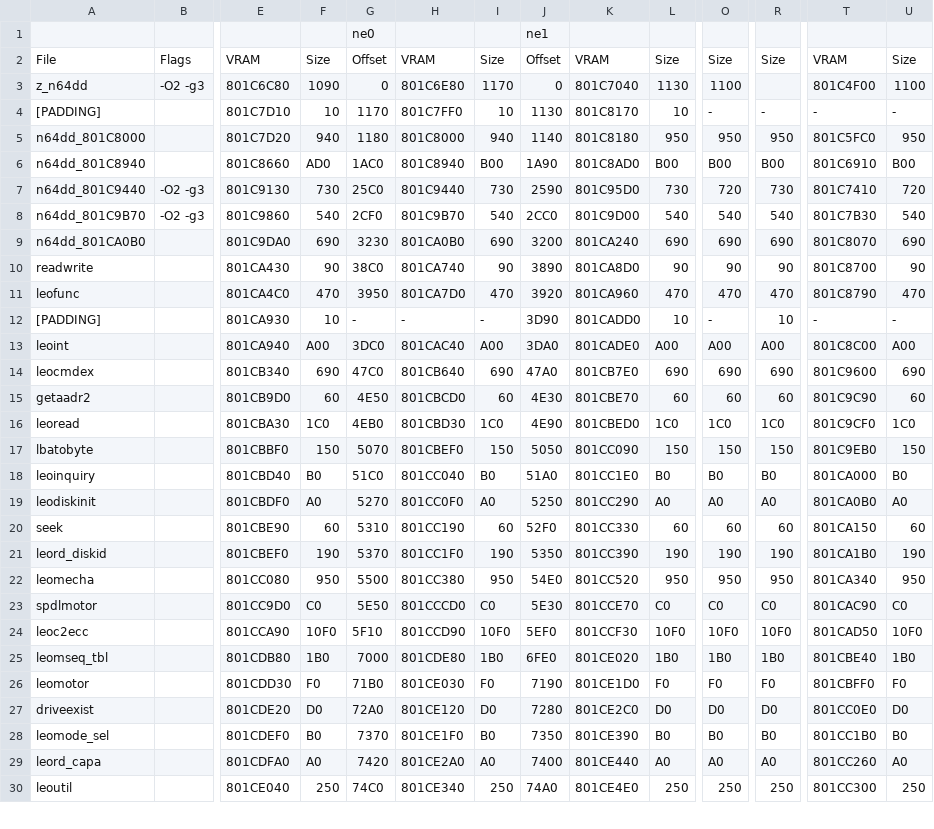
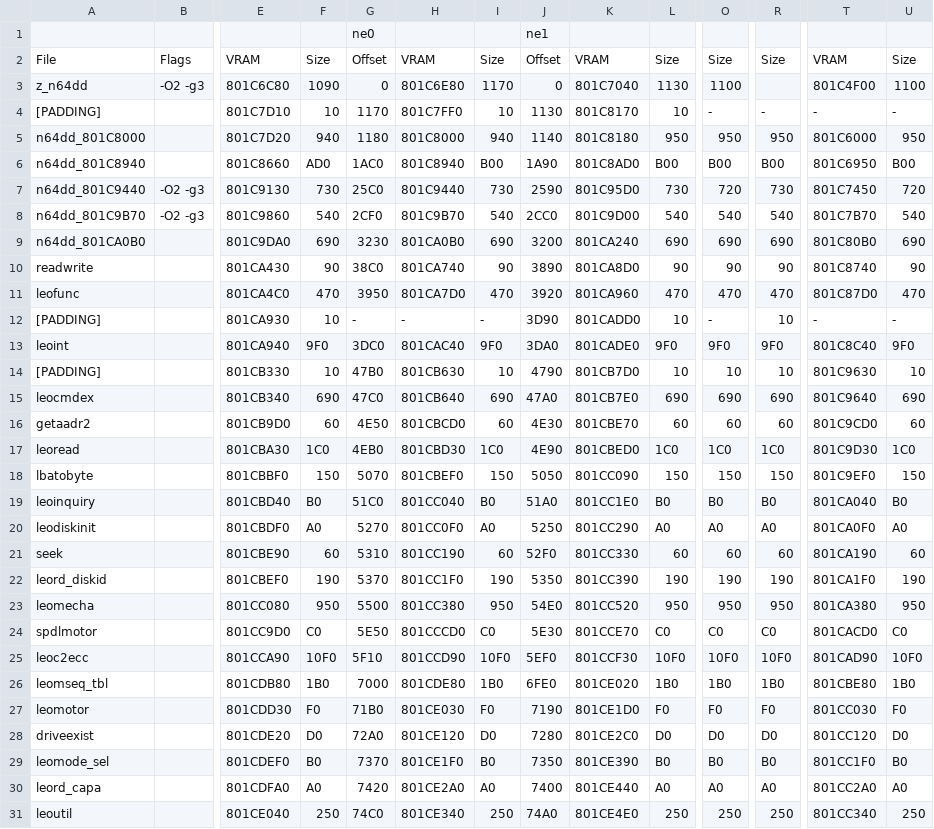
Before and after one commit to Decompollaborate/n64dd, a CSV file: oot/tables/n64dd.text.csv, drawn as a sheet; only a part is shown, gaps mark what is left out; addresses are those after the commit; rows hold the shown columns only; the diff covers the shown part only; the diff names each change by its address in the sheet, - before the commit and + after, or states it on an @@ line.

```diff
--- a/oot/tables/n64dd.text.csv
+++ b/oot/tables/n64dd.text.csv
-T5: 801C5FC0
+T5: 801C6000
-T6: 801C6910
+T6: 801C6950
-T7: 801C7410
+T7: 801C7450
-T8: 801C7B30
+T8: 801C7B70
-T9: 801C8070
+T9: 801C80B0
-T10: 801C8700
+T10: 801C8740
-T11: 801C8790
+T11: 801C87D0
-F13: A00
+F13: 9F0
-I13: A00
+I13: 9F0
-L13: A00
+L13: 9F0
-O13: A00
+O13: 9F0
-R13: A00
+R13: 9F0
-T13: 801C8C00
+T13: 801C8C40
-U13: A00
+U13: 9F0
+row 14: [PADDING] |  | 801CB330 | 10 | 47B0 | 801CB630 | 10 | 4790 | 801CB7D0 | 10 | 10 | 10 | 801C9630 | 10
-T15: 801C9600
+T15: 801C9640
-T16: 801C9C90
+T16: 801C9CD0
-T17: 801C9CF0
+T17: 801C9D30
-T18: 801C9EB0
+T18: 801C9EF0
-T19: 801CA000
+T19: 801CA040
-T20: 801CA0B0
+T20: 801CA0F0
-T21: 801CA150
+T21: 801CA190
-T22: 801CA1B0
+T22: 801CA1F0
-T23: 801CA340
+T23: 801CA380
-T24: 801CAC90
+T24: 801CACD0
-T25: 801CAD50
+T25: 801CAD90
-T26: 801CBE40
+T26: 801CBE80
-T27: 801CBFF0
+T27: 801CC030
-T28: 801CC0E0
+T28: 801CC120
-T29: 801CC1B0
+T29: 801CC1F0
-T30: 801CC260
+T30: 801CC2A0
-T31: 801CC300
+T31: 801CC340
```
Also changed, not shown: 15 edited cells elsewhere in this file, oot/ne0/tables/files_n64dd.csv, oot/ne0/tables/variables.csv, 12 other files.
